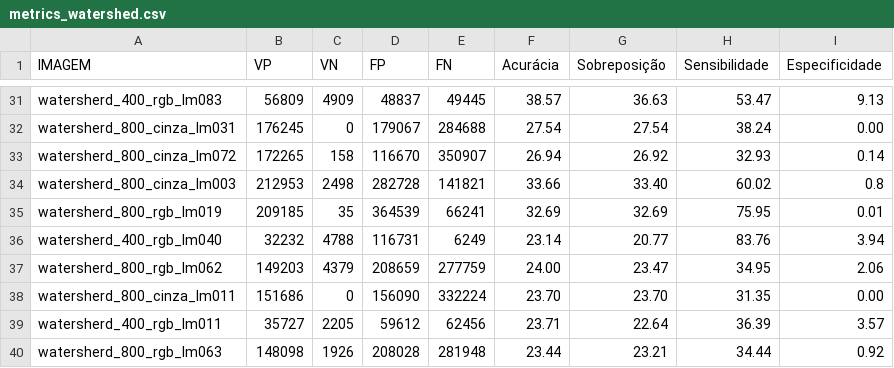
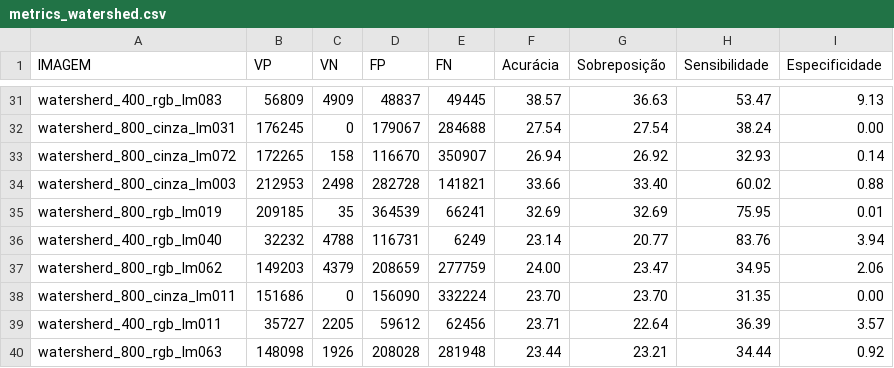
Before and after one commit to Marcos001/Segmentation, a CSV file: reultados/metrics_watershed.csv, drawn as a sheet; only a part is shown, gaps mark what is left out.

```diff
--- a/reultados/metrics_watershed.csv
+++ b/reultados/metrics_watershed.csv
@@ -33,3 +33,3 @@ watersherd_800_cinza_Im031,176245,0,179067,284688,27.54,27.54,38.24,0.00
 watersherd_800_cinza_Im072,172265,158,116670,350907,26.94,26.92,32.93,0.14
-watersherd_800_cinza_Im003,212953,2498,282728,141821,33.66,33.40,60.02,0.8
+watersherd_800_cinza_Im003,212953,2498,282728,141821,33.66,33.40,60.02,0.88
 watersherd_800_rgb_Im019,209185,35,364539,66241,32.69,32.69,75.95,0.01
```
Also changed, not shown: reultados/metrics_otsu.csv, reultados/resultad_geral.csv, 1 other file.
